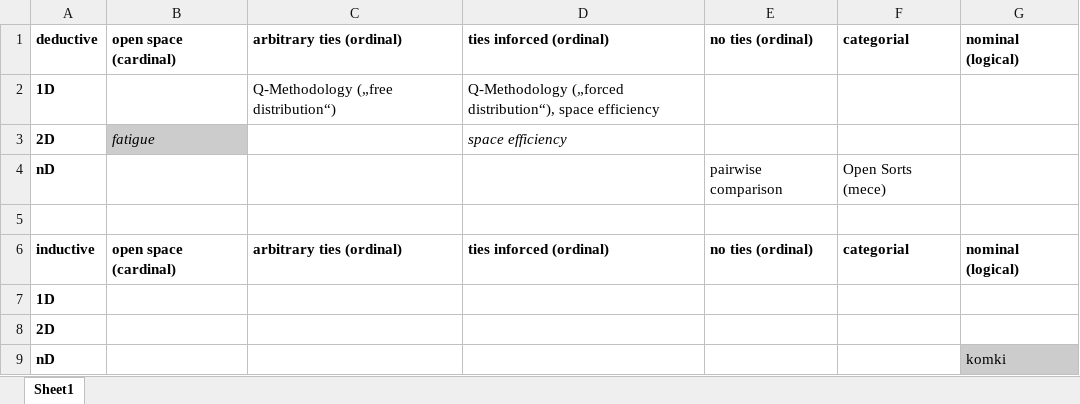
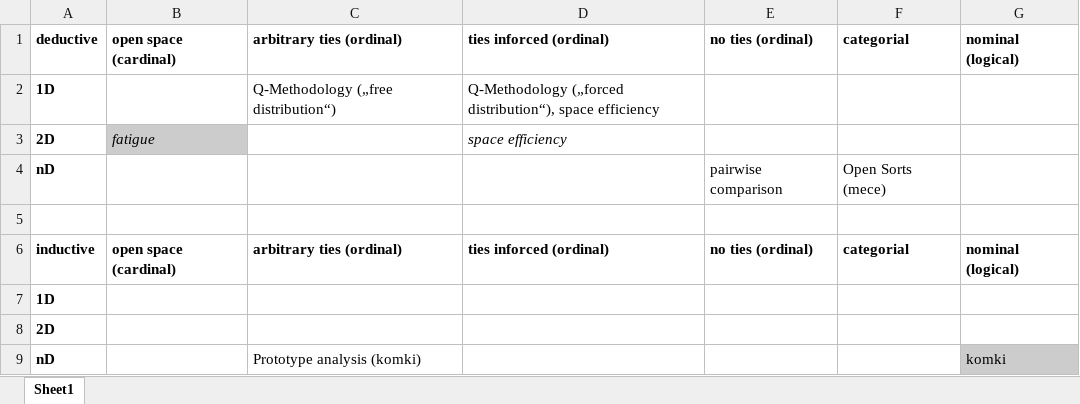
Before and after one commit to maxheld83/pensieve, an Excel workbook: docs/book/ipsativemesurement.xlsx, sheet Sheet1, drawn as a sheet; values as stored, in another font and other column widths than the file's, no borders; the diff names each change by its address in the sheet, - before the commit and + after, or states it on an @@ line.

Commit message:
add mesurements

```diff
--- a/docs/book/ipsativemesurement.xlsx (sheet Sheet1)
+++ b/docs/book/ipsativemesurement.xlsx (sheet Sheet1)
-C9: (empty)
+C9: Prototype analysis (komki)
```
